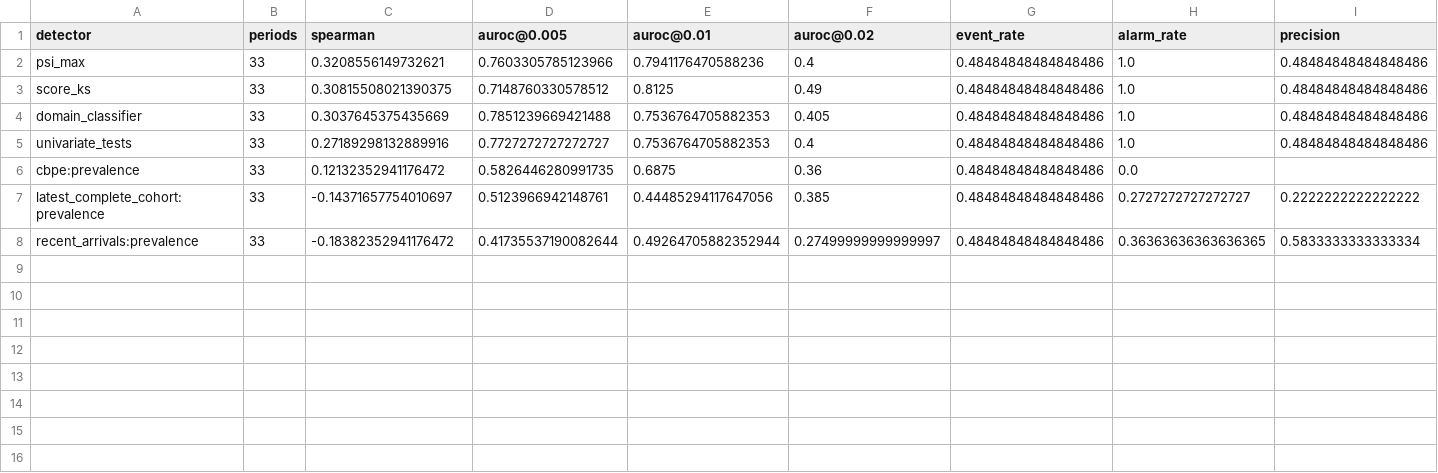
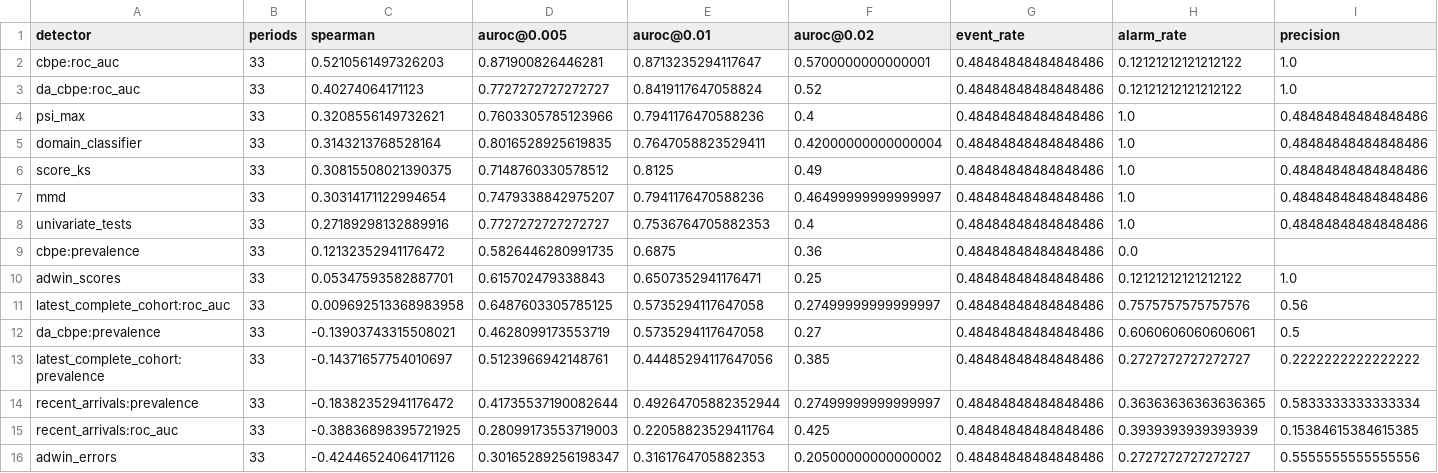
Before and after one commit to rajkumar160798/label-free-model-monitoring, a CSV file: results/detection_freddie_2016_prevalence_summary.csv, drawn as a sheet; only a part is shown; addresses are those after the commit; rows hold the shown columns only; the diff names each change by its address in the sheet, - before the commit and + after, or states it on an @@ line.

```diff
--- a/results/detection_freddie_2016_prevalence_summary.csv
+++ b/results/detection_freddie_2016_prevalence_summary.csv
+row 2: cbpe:roc_auc | 33 | 0.5210561497326203 | 0.871900826446281 | 0.8713235294117647 | 0.5700000000000001 | 0.48484848484848486 | 0.12121212121212122 | 1.0
+row 3: da_cbpe:roc_auc | 33 | 0.40274064171123 | 0.7727272727272727 | 0.8419117647058824 | 0.52 | 0.48484848484848486 | 0.12121212121212122 | 1.0
+row 5: domain_classifier | 33 | 0.3143213768528164 | 0.8016528925619835 | 0.7647058823529411 | 0.42000000000000004 | 0.48484848484848486 | 1.0 | 0.48484848484848486
-A7 (detector): domain_classifier
+A7 (detector): mmd
-C7 (spearman): 0.3037645375435669
+C7 (spearman): 0.30314171122994654
-D7 (auroc@0.005): 0.7851239669421488
+D7 (auroc@0.005): 0.7479338842975207
-E7 (auroc@0.01): 0.7536764705882353
+E7 (auroc@0.01): 0.7941176470588236
-F7 (auroc@0.02): 0.405
+F7 (auroc@0.02): 0.46499999999999997
+row 10: adwin_scores | 33 | 0.05347593582887701 | 0.615702479338843 | 0.6507352941176471 | 0.25 | 0.48484848484848486 | 0.12121212121212122 | 1.0
+row 11: latest_complete_cohort:roc_auc | 33 | 0.009692513368983958 | 0.6487603305785125 | 0.5735294117647058 | 0.27499999999999997 | 0.48484848484848486 | 0.7575757575757576 | 0.56
+row 12: da_cbpe:prevalence | 33 | -0.13903743315508021 | 0.4628099173553719 | 0.5735294117647058 | 0.27 | 0.48484848484848486 | 0.6060606060606061 | 0.5
+row 15: recent_arrivals:roc_auc | 33 | -0.38836898395721925 | 0.28099173553719003 | 0.22058823529411764 | 0.425 | 0.48484848484848486 | 0.3939393939393939 | 0.15384615384615385
+row 16: adwin_errors | 33 | -0.42446524064171126 | 0.30165289256198347 | 0.3161764705882353 | 0.20500000000000002 | 0.48484848484848486 | 0.2727272727272727 | 0.5555555555555556
```
Also changed, not shown: results/detection_acs_income_2016_accuracy_records.csv, results/detection_acs_income_2016_prevalence_records.csv, 32 other files.
